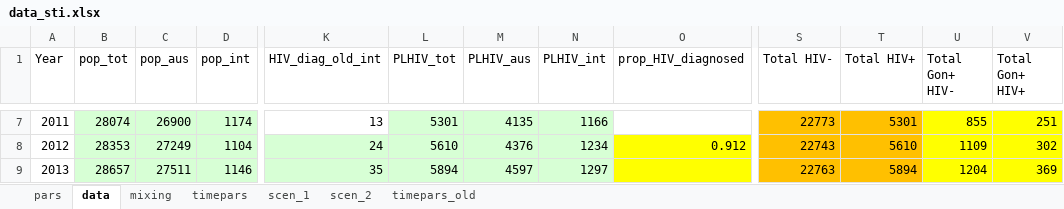
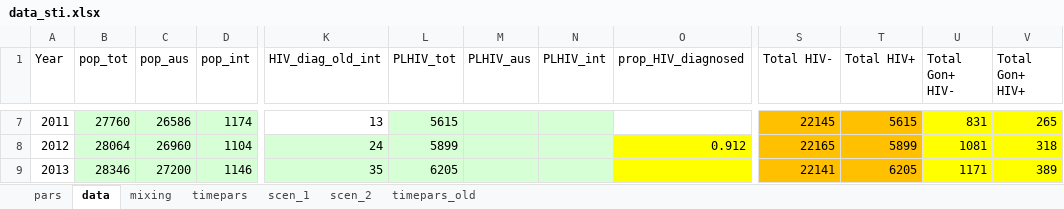
Before and after one commit to nickidge/STI-HIV-coinfection, an Excel workbook: data_sti.xlsx, sheet data, drawn as a sheet; only a part is shown, gaps mark what is left out; values as stored, in another font and other column widths than the file's, no borders; the diff covers the shown part only; the diff names each change by its address in the sheet, - before the commit and + after, or states it on an @@ line.

Commit message:
Added in Kat's updated data

```diff
--- a/data_sti.xlsx (sheet data)
+++ b/data_sti.xlsx (sheet data)
-B7 (pop_tot): 28074
+B7 (pop_tot): 27760
-C7 (pop_aus): 26900
+C7 (pop_aus): 26586
-L7 (PLHIV_tot): 5301
+L7 (PLHIV_tot): 5615
-M7 (PLHIV_aus): 4135
+M7 (PLHIV_aus): (empty)
-N7 (PLHIV_int): 1166
+N7 (PLHIV_int): (empty)
-S7 (Total HIV-): 22773
+S7 (Total HIV-): 22145
-T7 (Total HIV+): 5301
+T7 (Total HIV+): 5615
-U7 (Total Gon+ HIV-): 855
+U7 (Total Gon+ HIV-): 831
-V7 (Total Gon+ HIV+): 251
+V7 (Total Gon+ HIV+): 265
-B8 (pop_tot): 28353
+B8 (pop_tot): 28064
-C8 (pop_aus): 27249
+C8 (pop_aus): 26960
-L8 (PLHIV_tot): 5610
+L8 (PLHIV_tot): 5899
-M8 (PLHIV_aus): 4376
+M8 (PLHIV_aus): (empty)
-N8 (PLHIV_int): 1234
+N8 (PLHIV_int): (empty)
-S8 (Total HIV-): 22743
+S8 (Total HIV-): 22165
-T8 (Total HIV+): 5610
+T8 (Total HIV+): 5899
-U8 (Total Gon+ HIV-): 1109
+U8 (Total Gon+ HIV-): 1081
-V8 (Total Gon+ HIV+): 302
+V8 (Total Gon+ HIV+): 318
-B9 (pop_tot): 28657
+B9 (pop_tot): 28346
-C9 (pop_aus): 27511
+C9 (pop_aus): 27200
-L9 (PLHIV_tot): 5894
+L9 (PLHIV_tot): 6205
-M9 (PLHIV_aus): 4597
+M9 (PLHIV_aus): (empty)
-N9 (PLHIV_int): 1297
+N9 (PLHIV_int): (empty)
-S9 (Total HIV-): 22763
+S9 (Total HIV-): 22141
-T9 (Total HIV+): 5894
+T9 (Total HIV+): 6205
-U9 (Total Gon+ HIV-): 1204
+U9 (Total Gon+ HIV-): 1171
-V9 (Total Gon+ HIV+): 369
+V9 (Total Gon+ HIV+): 389
```
Also changed, not shown: 70 edited cells elsewhere in this sheet, sheet timepars.
